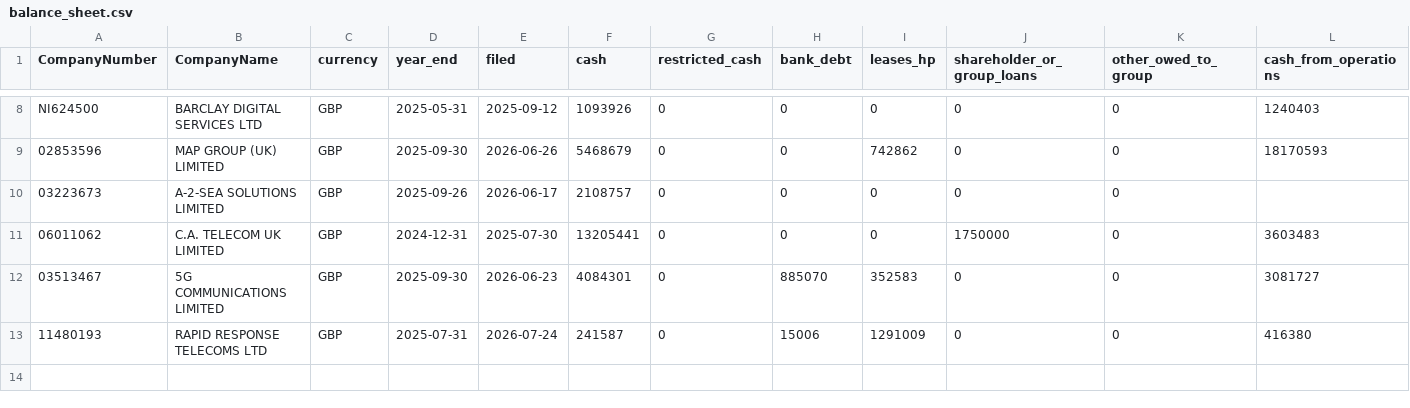
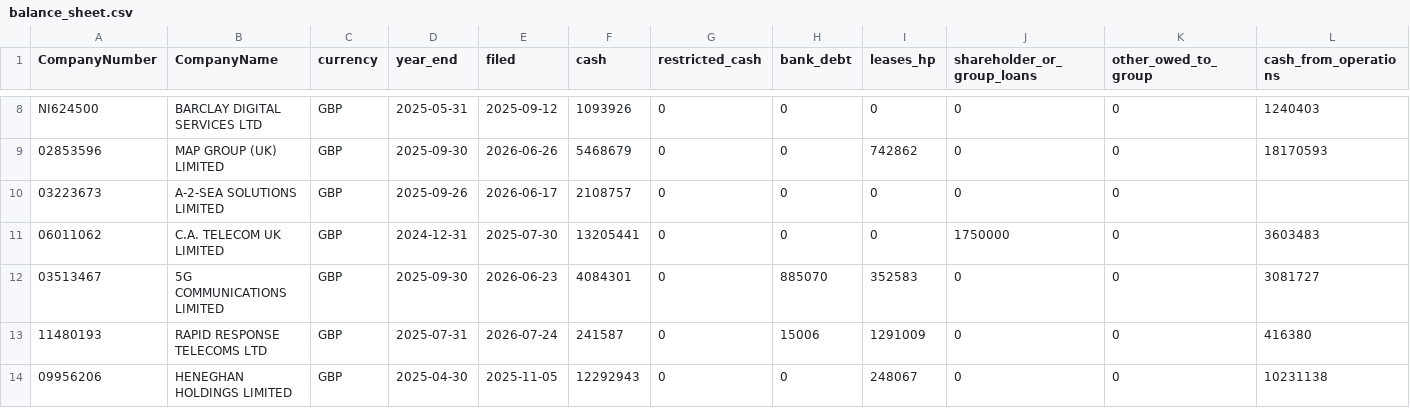
Before and after one commit to PE-Project-WM/infra-deal-scanner, a CSV file: config/balance_sheet.csv, drawn as a sheet; only a part is shown, gaps mark what is left out; rows hold the shown columns only; the diff names each change by its address in the sheet, - before the commit and + after, or states it on an @@ line.

```diff
--- a/config/balance_sheet.csv
+++ b/config/balance_sheet.csv
+row 14: 09956206 | HENEGHAN HOLDINGS LIMITED | GBP | 2025-04-30 | 2025-11-05 | 12292943 | 0 | 0 | 248067 | 0 | 0 | 10231138
```
Also changed, not shown: config/company_notes.csv, config/revenue_mix.csv, 15 other files.
